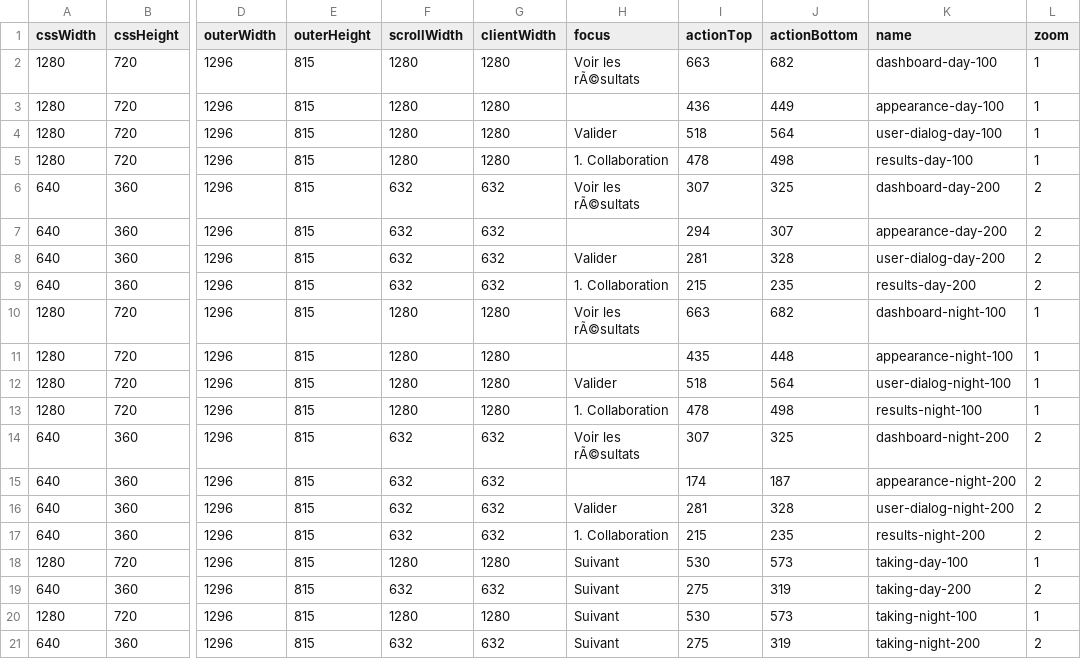
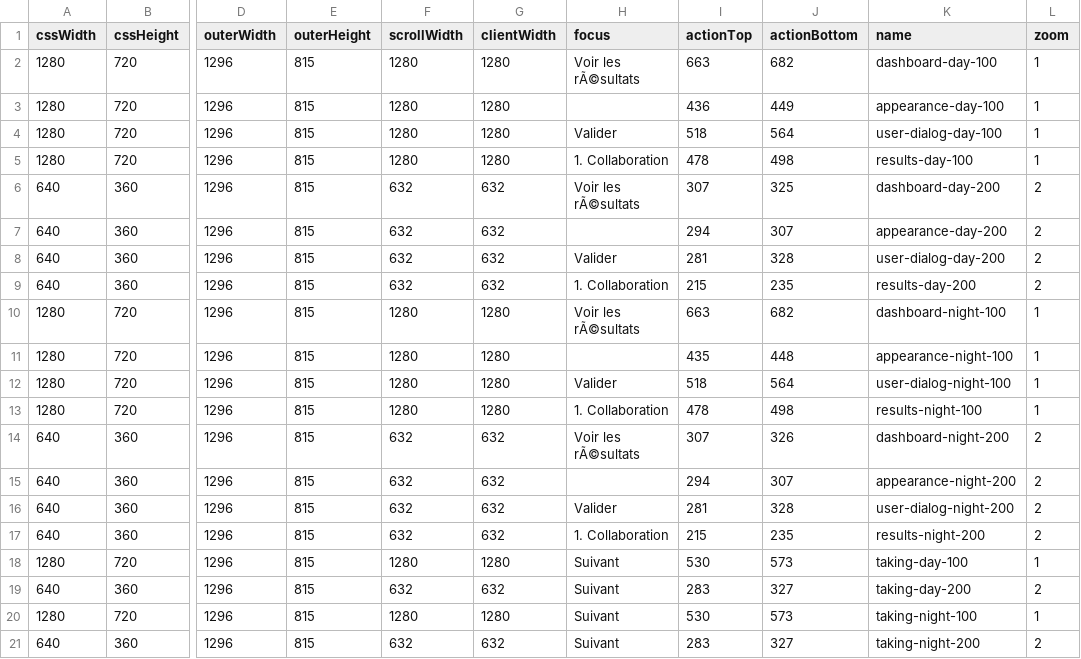
Before and after one commit to GaranceRichard/assess-teams, a CSV file: docs/quality/mep-053/zoom.csv, drawn as a sheet; only a part is shown, gaps mark what is left out; the diff names each change by its address in the sheet, - before the commit and + after, or states it on an @@ line.

```diff
--- a/docs/quality/mep-053/zoom.csv
+++ b/docs/quality/mep-053/zoom.csv
-J14 (actionBottom): 325
+J14 (actionBottom): 326
-I15 (actionTop): 174
+I15 (actionTop): 294
-J15 (actionBottom): 187
+J15 (actionBottom): 307
-I19 (actionTop): 275
+I19 (actionTop): 283
-J19 (actionBottom): 319
+J19 (actionBottom): 327
-I21 (actionTop): 275
+I21 (actionTop): 283
-J21 (actionBottom): 319
+J21 (actionBottom): 327
```
Also changed, not shown: docs/quality/mep-053/executions.csv, docs/quality/mep-053/final-night-styles.csv, 42 other files.
